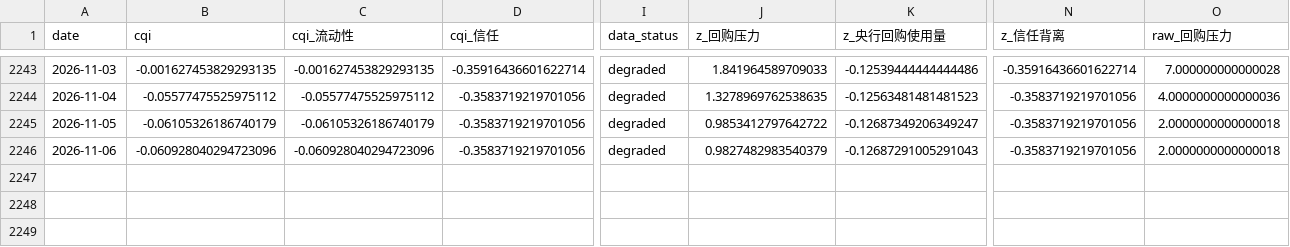
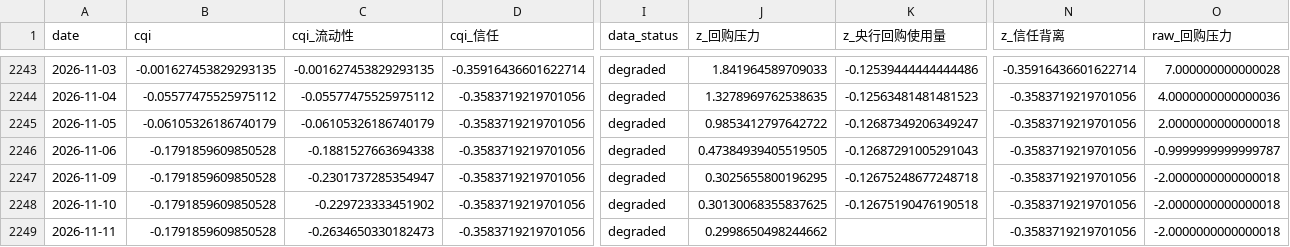
Before and after one commit to Qingfeng-AI/hq-panel, a CSV file: data/cqi_daily.csv, drawn as a sheet; only a part is shown, gaps mark what is left out; rows hold the shown columns only; the diff names each change by its address in the sheet, - before the commit and + after, or states it on an @@ line.

```diff
--- a/data/cqi_daily.csv
+++ b/data/cqi_daily.csv
-B2246 (cqi): -0.060928040294723096
+B2246 (cqi): -0.1791859609850528
-C2246 (cqi_流动性): -0.060928040294723096
+C2246 (cqi_流动性): -0.1881527663694338
-J2246 (z_回购压力): 0.9827482983540379
+J2246 (z_回购压力): 0.47384939405519505
-O2246 (raw_回购压力): 2.0000000000000018
+O2246 (raw_回购压力): -0.9999999999999787
+row 2247: 2026-11-09 | -0.1791859609850528 | -0.2301737285354947 | -0.3583719219701056 | degraded | 0.3025655800196295 | -0.12675248677248718 | -0.3583719219701056 | -2.0000000000000018
+row 2248: 2026-11-10 | -0.1791859609850528 | -0.229723333451902 | -0.3583719219701056 | degraded | 0.30130068355837625 | -0.12675190476190518 | -0.3583719219701056 | -2.0000000000000018
+row 2249: 2026-11-11 | -0.1791859609850528 | -0.2634650330182473 | -0.3583719219701056 | degraded | 0.2998650498244662 |  | -0.3583719219701056 | -2.0000000000000018
```
Also changed, not shown: data/panel_daily.csv, data/raw/fred/tp10.csv, 19 other files.
